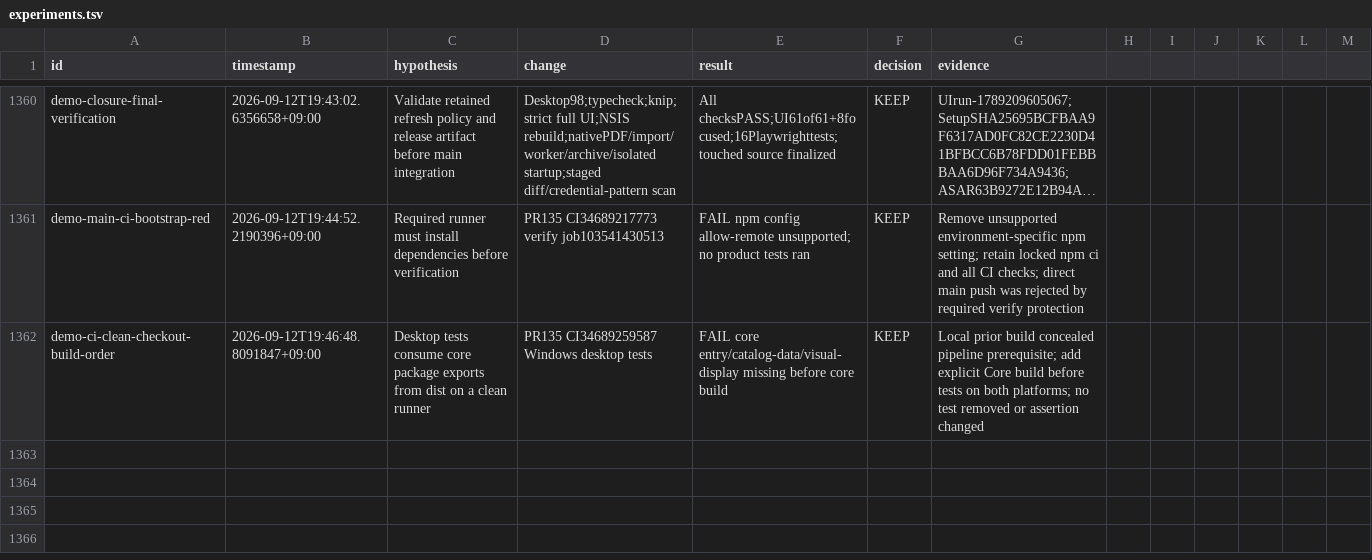
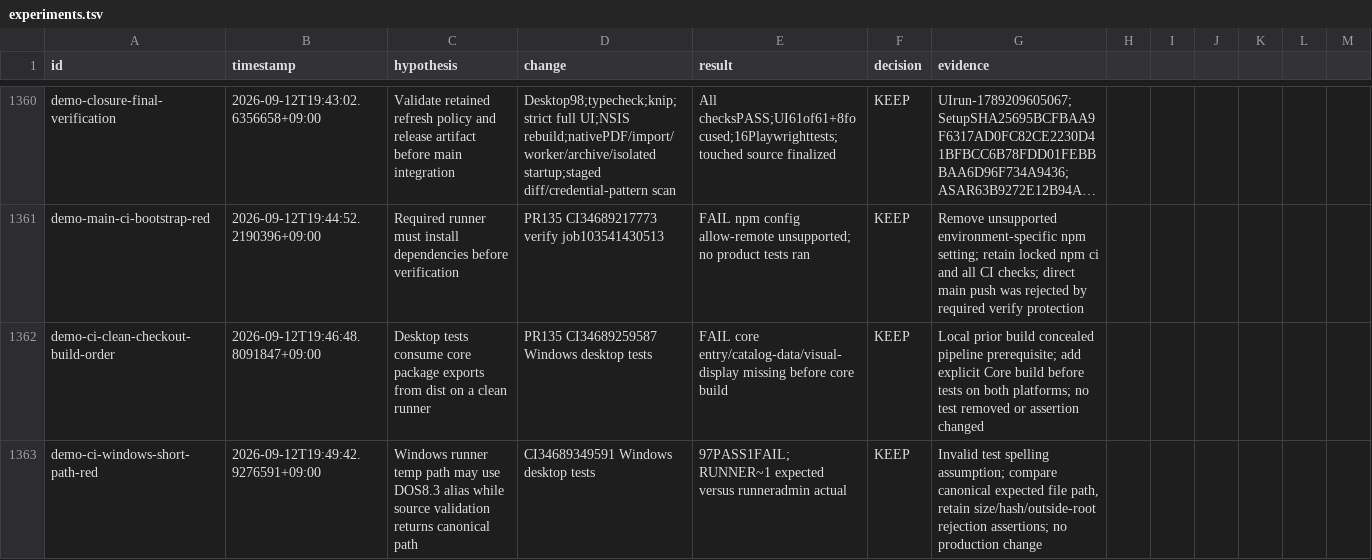
Before and after one commit to shinyeonjun/AX_studio, a TSV file: .harness/experiments.tsv, drawn as a sheet; only a part is shown, gaps mark what is left out; long unchanged cells end in …; the diff names each change by its address in the sheet, - before the commit and + after, or states it on an @@ line.

Commit message:
test: normalize expected artifact path on Windows runners

```diff
--- a/.harness/experiments.tsv
+++ b/.harness/experiments.tsv
+row 1363: demo-ci-windows-short-path-red | 2026-09-12T19:49:42.9276591+09:00 | Windows runner temp path may use DOS8.3 alias while source validation returns canonical path | CI34689349591 Windows desktop tests | 97PASS1FAIL;RUNNER~1 expected versus runneradmin actual | KEEP | Invalid test spelling assumption; compare canonical expected file path, retain size/hash/outside-root rejection assertions; no production change
```
Also changed, not shown: 3 other files.
